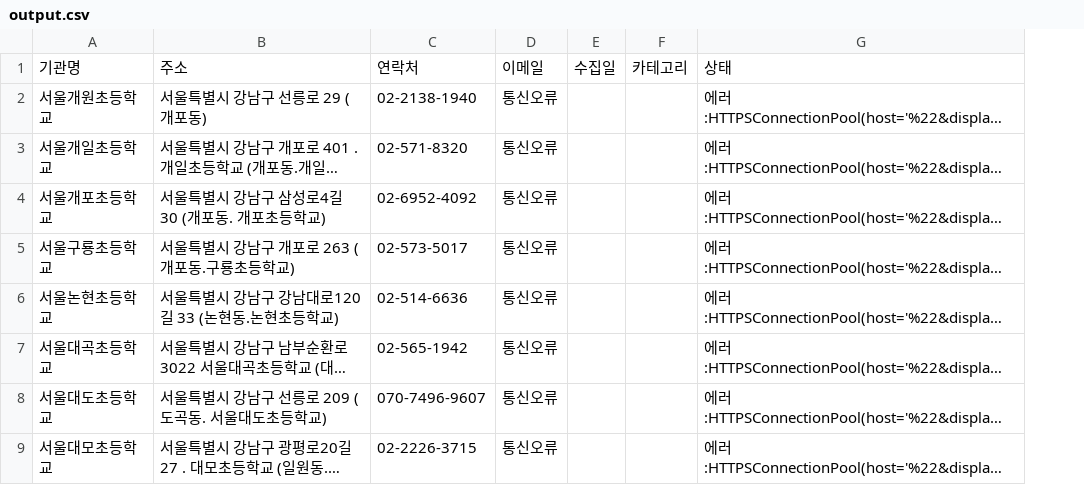
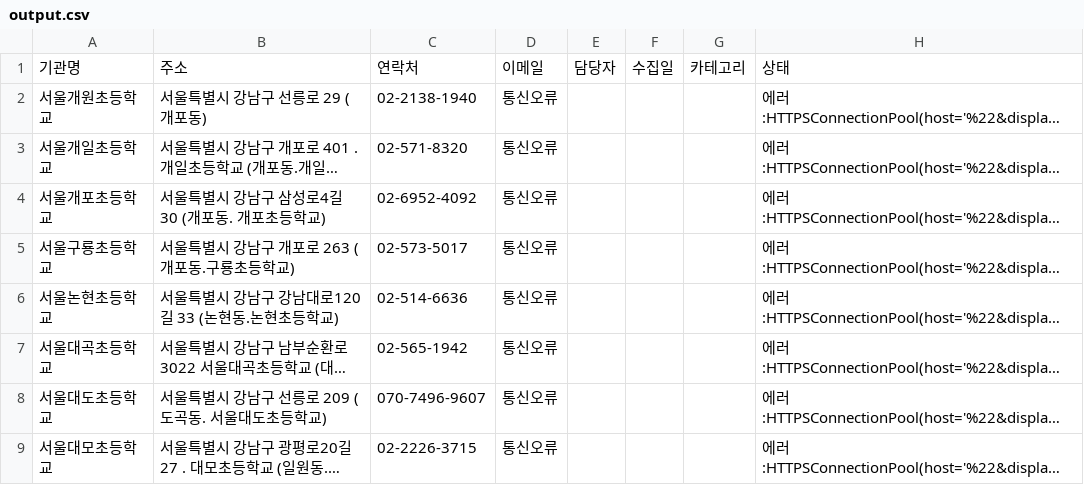
Before and after one commit to edutree13/org-info-scraper, a CSV file: output.csv, drawn as a sheet; only a part is shown; long unchanged cells end in …; the diff names each change by its address in the sheet, - before the commit and + after, or states it on an @@ line.

```diff
--- a/output.csv
+++ b/output.csv
+column E, row 1: 담당자
```
